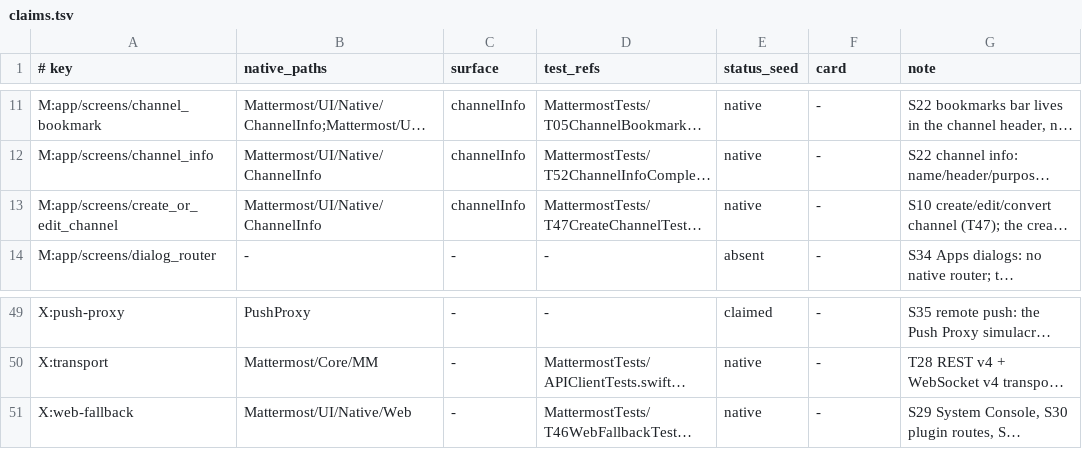
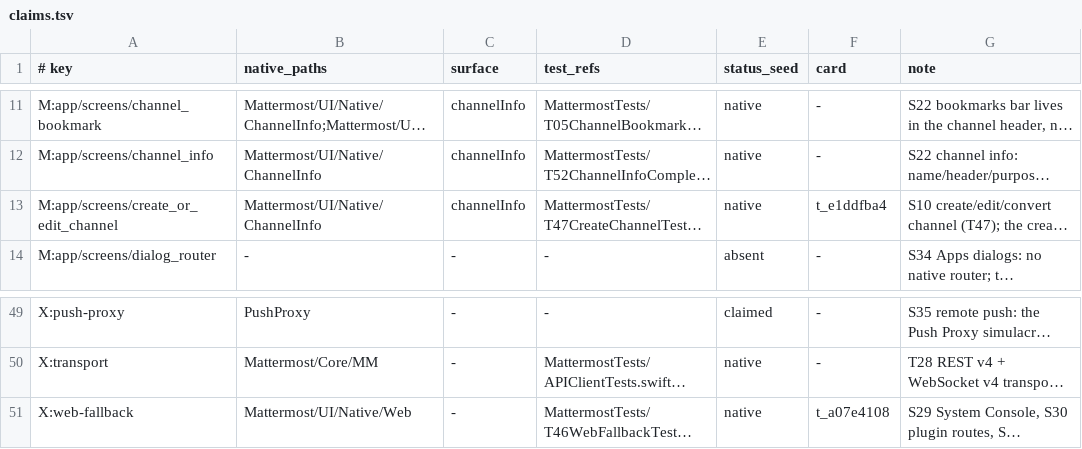
Before and after one commit to yanksyoon/mattermost-ios, a TSV file: parity/claims.tsv, drawn as a sheet; only a part is shown, gaps mark what is left out; long unchanged cells end in …; the diff names each change by its address in the sheet, - before the commit and + after, or states it on an @@ line.

Commit message:
fix(t_2fc694a9): re-take both stale verdicts at de59f71, so the parity gate is green
`python3 parity/generate.py --check` was red on two pre-existing STALE-VERDICT findings:
M:app/screens/create_or_edit_channel (7 commits after 8643fbf touched
Mattermost/UI/Native/ChannelInfo) and X:web-fallback (1 commit after 7cb3e54 touched
Mattermost/UI/Native/Web). Both were claims about code that had since changed.

Re-taken at de59f71ba67951abe3ff532c8465fe2f94b95eef, in a detached worktree of that
SHA (git status clean), with runs made there:

* units: 130 run / 0 skipped / 0 failed (T47CreateChannelTests 46, T40ChannelInfoTests 50,
  T46WebFallbackTests 34) — docs/parity-reverdict-2026-11-05-unit.log
* live against the 9.11.19 fixture: 5 passed / 2 failed —
  docs/parity-reverdict-2026-11-05-live.log

Verdicts: both PASS-WITH-FINDINGS.
* T47: the shipped DM case is red only at its final sidebar-listing assertion — perfprobe
  has 410 channels (29 sidebar pages) on team Perf and revealSidebarRow is bounded at 25
  swipes each way, so the row is out of reach while the conversation is in the server's
  list and steps 1-4 passed. Harness capacity, not a product regression.
* T46: the twenty-cycle case aborts with "Test crashed with signal term" after cycle 3
  (all three rendered loaded|installed, i.e. 285ebf0's verified install works live); the
  20-cycle and leak-ceiling claims are not re-measured here.

Docs: docs/t47-av-verdict-2026-11-05.md, docs/t46-av-verdict-2026-11-05.md.
Generated artifacts regenerated (parity/out/*, docs/PARITY-table.md).

python3 parity/generate.py --check  -> 0 artifact(s) drifted, 0 fatal finding(s), 273 report
python3 parity/check_scan.py        -> rows: 159 across 16 modules; 315 evidence refs checked; OK

```diff
--- a/parity/claims.tsv
+++ b/parity/claims.tsv
-F13 (card): -
+F13 (card): t_e1ddfba4
-F51 (card): -
+F51 (card): t_a07e4108
```
Also changed, not shown: parity/out/gaps.tsv, parity/out/inventory.tsv, 7 other files.
